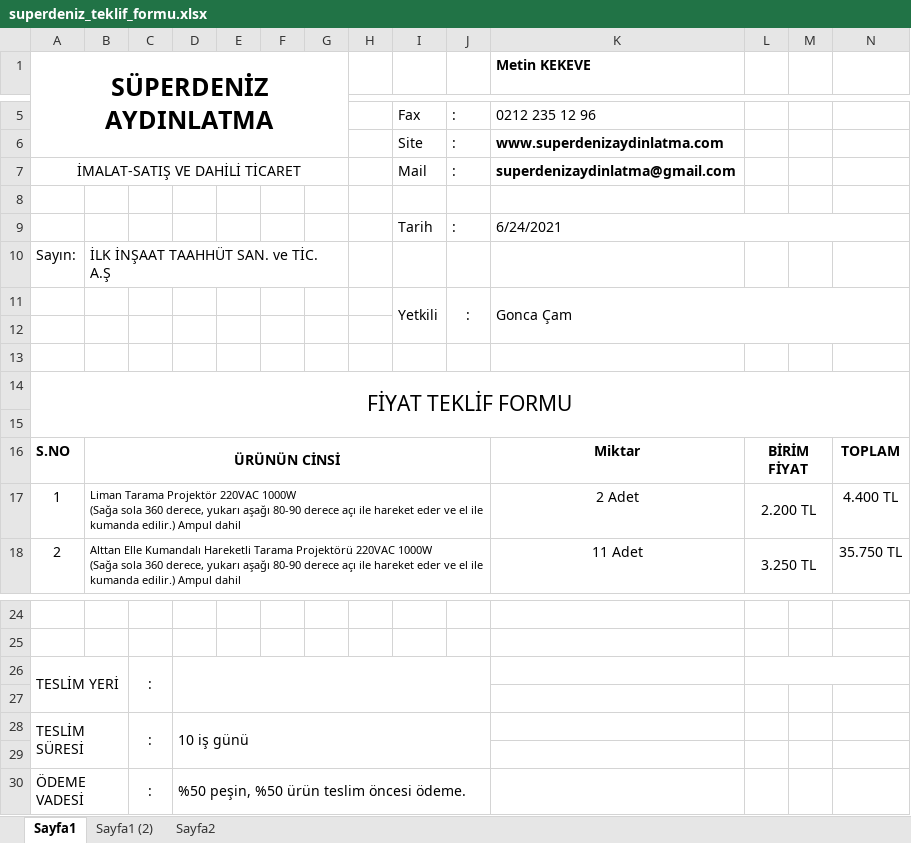
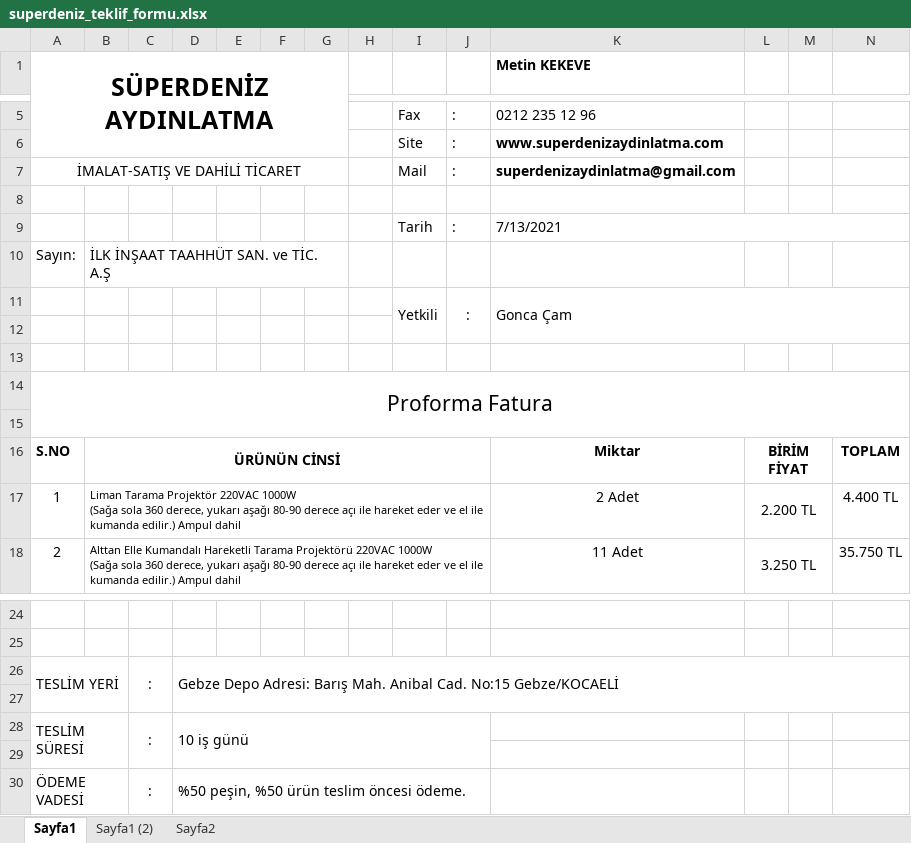
Before and after one commit to osmankekeve/superdeniz, an Excel workbook: SuperDeniz/Images/Offers/ilk_insaat/superdeniz_teklif_formu.xlsx, sheet Sayfa1, drawn as a sheet; only a part is shown, gaps mark what is left out; values as stored, in another font and other column widths than the file's, no borders; the diff names each change by its address in the sheet, - before the commit and + after, or states it on an @@ line.

```diff
--- a/SuperDeniz/Images/Offers/ilk_insaat/superdeniz_teklif_formu.xlsx (sheet Sayfa1)
+++ b/SuperDeniz/Images/Offers/ilk_insaat/superdeniz_teklif_formu.xlsx (sheet Sayfa1)
-K9 (Metin KEKEVE): 6/24/2021
+K9 (Metin KEKEVE): 7/13/2021
-A14 (SÜPERDENİZ AYDINLATMA): FİYAT TEKLİF FORMU
+A14 (SÜPERDENİZ AYDINLATMA): Proforma Fatura
-D26: (empty)
+D26: Gebze Depo Adresi: Barış Mah. Anibal Cad. No:15 Gebze/KOCAELİ
-D26:J27 merged
+D26:N27 merged
-L26:N26 merged
```
Also changed, not shown: 16 other files.
